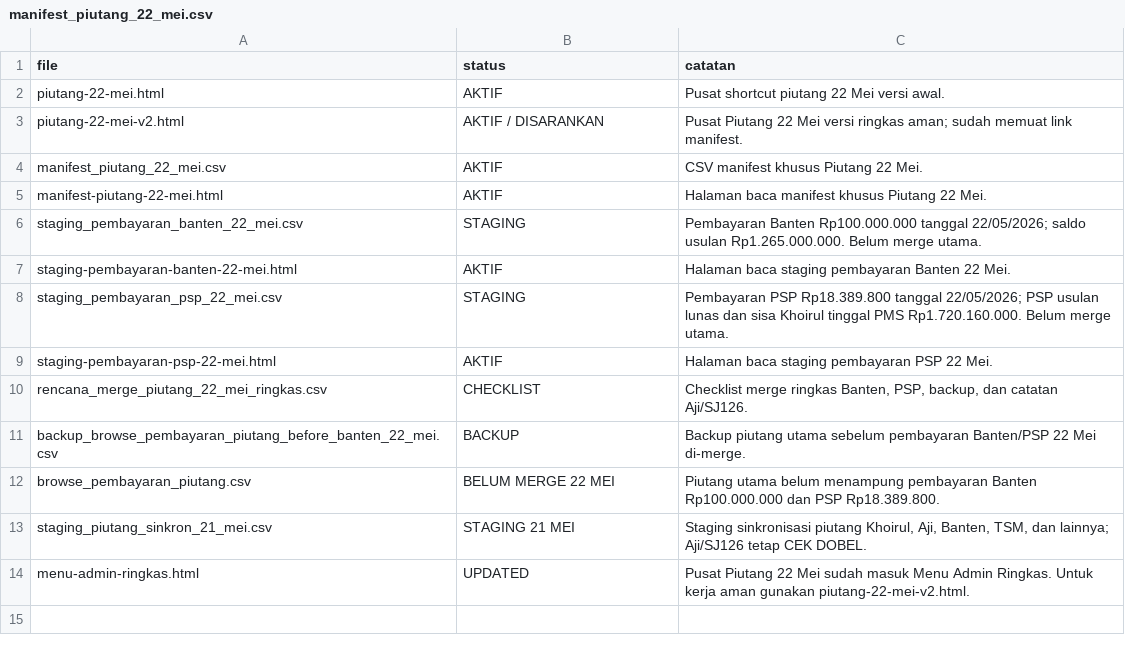
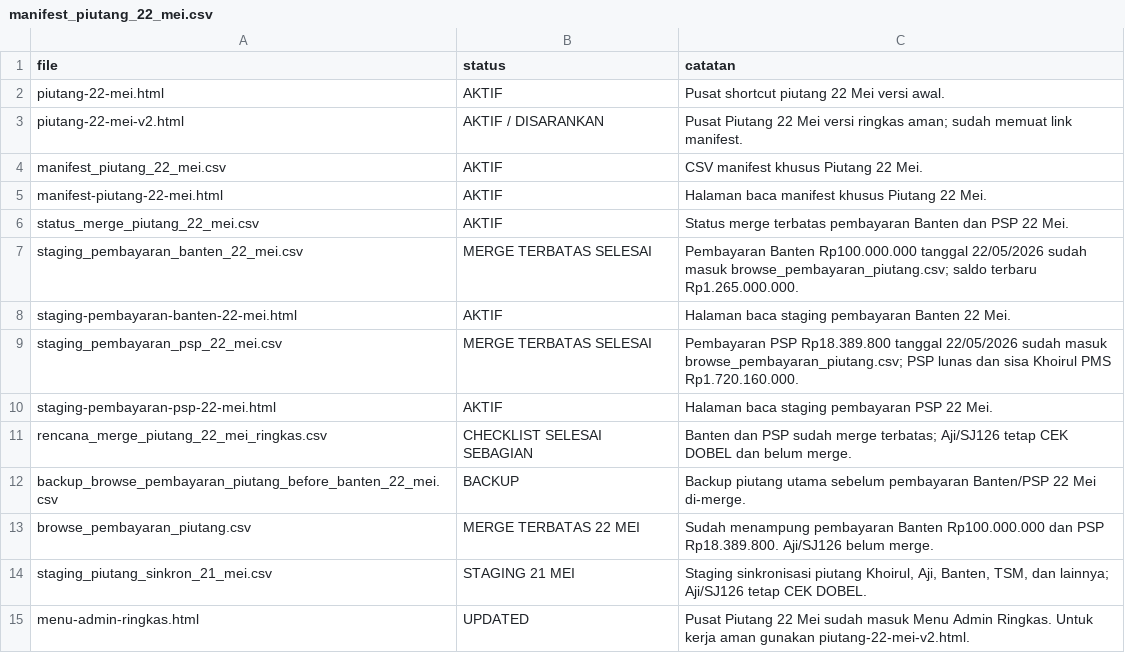
Before and after one commit to cengkehsigaret99-del/BAL-99-Work-Assistant-Cockpit, a CSV file: manifest_piutang_22_mei.csv, drawn as a sheet.

Commit message:
Update manifest piutang setelah merge terbatas 22 Mei

```diff
--- a/manifest_piutang_22_mei.csv
+++ b/manifest_piutang_22_mei.csv
@@ -5,9 +5,10 @@ manifest_piutang_22_mei.csv,AKTIF,"CSV manifest khusus Piutang 22 Mei."
 manifest-piutang-22-mei.html,AKTIF,"Halaman baca manifest khusus Piutang 22 Mei."
-staging_pembayaran_banten_22_mei.csv,STAGING,"Pembayaran Banten Rp100.000.000 tanggal 22/05/2026; saldo usulan Rp1.265.000.000. Belum merge utama."
+status_merge_piutang_22_mei.csv,AKTIF,"Status merge terbatas pembayaran Banten dan PSP 22 Mei."
+staging_pembayaran_banten_22_mei.csv,MERGE TERBATAS SELESAI,"Pembayaran Banten Rp100.000.000 tanggal 22/05/2026 sudah masuk browse_pembayaran_piutang.csv; saldo terbaru Rp1.265.000.000."
 staging-pembayaran-banten-22-mei.html,AKTIF,"Halaman baca staging pembayaran Banten 22 Mei."
-staging_pembayaran_psp_22_mei.csv,STAGING,"Pembayaran PSP Rp18.389.800 tanggal 22/05/2026; PSP usulan lunas dan sisa Khoirul tinggal PMS Rp1.720.160.000. Belum merge utama."
+staging_pembayaran_psp_22_mei.csv,MERGE TERBATAS SELESAI,"Pembayaran PSP Rp18.389.800 tanggal 22/05/2026 sudah masuk browse_pembayaran_piutang.csv; PSP lunas dan sisa Khoirul PMS Rp1.720.160.000."
 staging-pembayaran-psp-22-mei.html,AKTIF,"Halaman baca staging pembayaran PSP 22 Mei."
-rencana_merge_piutang_22_mei_ringkas.csv,CHECKLIST,"Checklist merge ringkas Banten, PSP, backup, dan catatan Aji/SJ126."
+rencana_merge_piutang_22_mei_ringkas.csv,CHECKLIST SELESAI SEBAGIAN,"Banten dan PSP sudah merge terbatas; Aji/SJ126 tetap CEK DOBEL dan belum merge."
 backup_browse_pembayaran_piutang_before_banten_22_mei.csv,BACKUP,"Backup piutang utama sebelum pembayaran Banten/PSP 22 Mei di-merge."
-browse_pembayaran_piutang.csv,BELUM MERGE 22 MEI,"Piutang utama belum menampung pembayaran Banten Rp100.000.000 dan PSP Rp18.389.800."
+browse_pembayaran_piutang.csv,MERGE TERBATAS 22 MEI,"Sudah menampung pembayaran Banten Rp100.000.000 dan PSP Rp18.389.800. Aji/SJ126 belum merge."
 staging_piutang_sinkron_21_mei.csv,STAGING 21 MEI,"Staging sinkronisasi piutang Khoirul, Aji, Banten, TSM, dan lainnya; Aji/SJ126 tetap CEK DOBEL."
```
